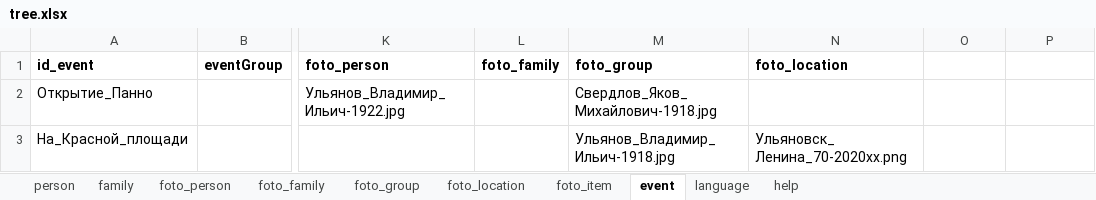
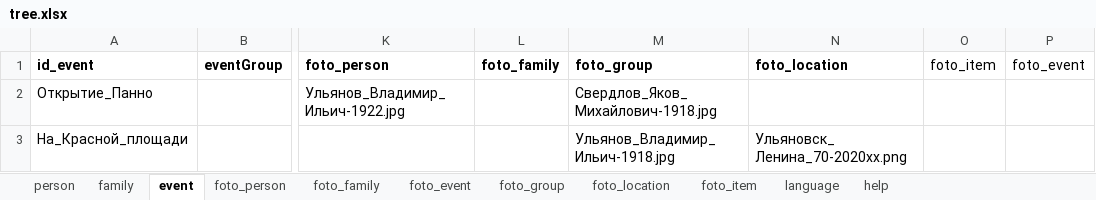
Before and after one commit to bpmbpm/family-tree, an Excel workbook: ver5/tree.xlsx, sheet event, drawn as a sheet; only a part is shown, gaps mark what is left out; values as stored, in another font and other column widths than the file's, no borders; the diff names each change by its address in the sheet, - before the commit and + after, or states it on an @@ line.

```diff
--- a/ver5/tree.xlsx (sheet event)
+++ b/ver5/tree.xlsx (sheet event)
+sheet tab: foto_event
@@ sheet tab order changed: person | family | event | foto_person | foto_family | foto_event | foto_group | foto_location | foto_item | language | help @@
-O1: (empty)
+O1: foto_item
-P1: (empty)
+P1: foto_event
```
Also changed, not shown: sheet family, sheet foto_item, sheet foto_location, sheet foto_family, sheet foto_group.
